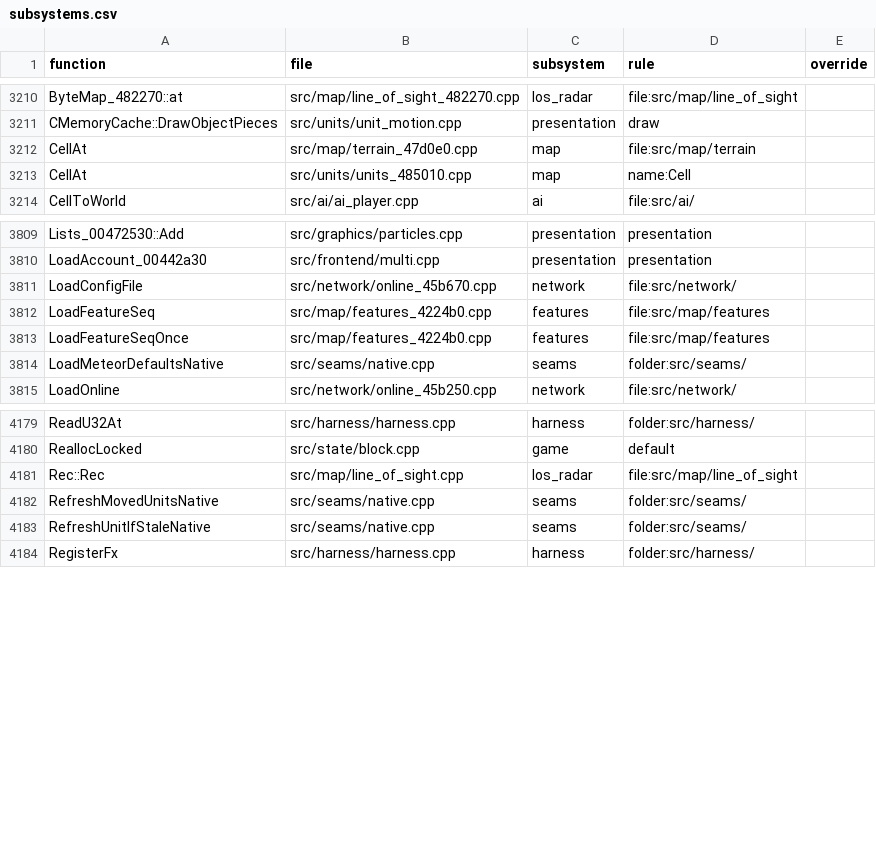
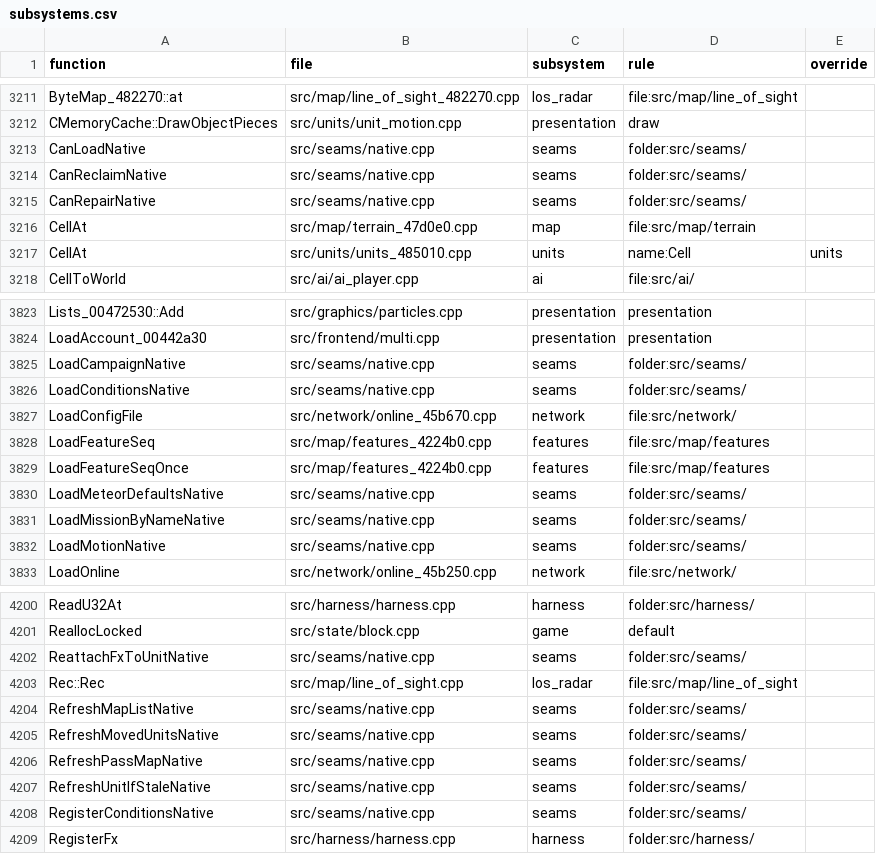
Before and after one commit to Thaldren-Archive-Forks/byte-tactics-moddable, a CSV file: data/subsystems.csv, drawn as a sheet; only a part is shown, gaps mark what is left out; the diff covers the shown part only.

```diff
--- a/data/subsystems.csv
+++ b/data/subsystems.csv
@@ -3211,4 +3212,7 @@ ByteMap_482270::at,src/map/line_of_sight_482270.cpp,los_radar,file:src/map/line_
 CMemoryCache::DrawObjectPieces,src/units/unit_motion.cpp,presentation,draw,
+CanLoadNative,src/seams/native.cpp,seams,folder:src/seams/,
+CanReclaimNative,src/seams/native.cpp,seams,folder:src/seams/,
+CanRepairNative,src/seams/native.cpp,seams,folder:src/seams/,
 CellAt,src/map/terrain_47d0e0.cpp,map,file:src/map/terrain,
-CellAt,src/units/units_485010.cpp,map,name:Cell,
+CellAt,src/units/units_485010.cpp,units,name:Cell,units
 CellToWorld,src/ai/ai_player.cpp,ai,file:src/ai/,
@@ -3810,2 +3824,4 @@ Lists_00472530::Add,src/graphics/particles.cpp,presentation,presentation,
 LoadAccount_00442a30,src/frontend/multi.cpp,presentation,presentation,
+LoadCampaignNative,src/seams/native.cpp,seams,folder:src/seams/,
+LoadConditionsNative,src/seams/native.cpp,seams,folder:src/seams/,
 LoadConfigFile,src/network/online_45b670.cpp,network,file:src/network/,
@@ -3814,2 +3830,4 @@ LoadFeatureSeqOnce,src/map/features_4224b0.cpp,features,file:src/map/features,
 LoadMeteorDefaultsNative,src/seams/native.cpp,seams,folder:src/seams/,
+LoadMissionByNameNative,src/seams/native.cpp,seams,folder:src/seams/,
+LoadMotionNative,src/seams/native.cpp,seams,folder:src/seams/,
 LoadOnline,src/network/online_45b250.cpp,network,file:src/network/,
@@ -4180,5 +4201,9 @@ ReadU32At,src/harness/harness.cpp,harness,folder:src/harness/,
 ReallocLocked,src/state/block.cpp,game,default,
+ReattachFxToUnitNative,src/seams/native.cpp,seams,folder:src/seams/,
 Rec::Rec,src/map/line_of_sight.cpp,los_radar,file:src/map/line_of_sight,
+RefreshMapListNative,src/seams/native.cpp,seams,folder:src/seams/,
 RefreshMovedUnitsNative,src/seams/native.cpp,seams,folder:src/seams/,
+RefreshPassMapNative,src/seams/native.cpp,seams,folder:src/seams/,
 RefreshUnitIfStaleNative,src/seams/native.cpp,seams,folder:src/seams/,
+RegisterConditionsNative,src/seams/native.cpp,seams,folder:src/seams/,
 RegisterFx,src/harness/harness.cpp,harness,folder:src/harness/,
```
Also changed, not shown: 26 added rows and 16 edited cells elsewhere in this file, data/state_classes.csv, data/type_dupes.csv, 6 other files.
